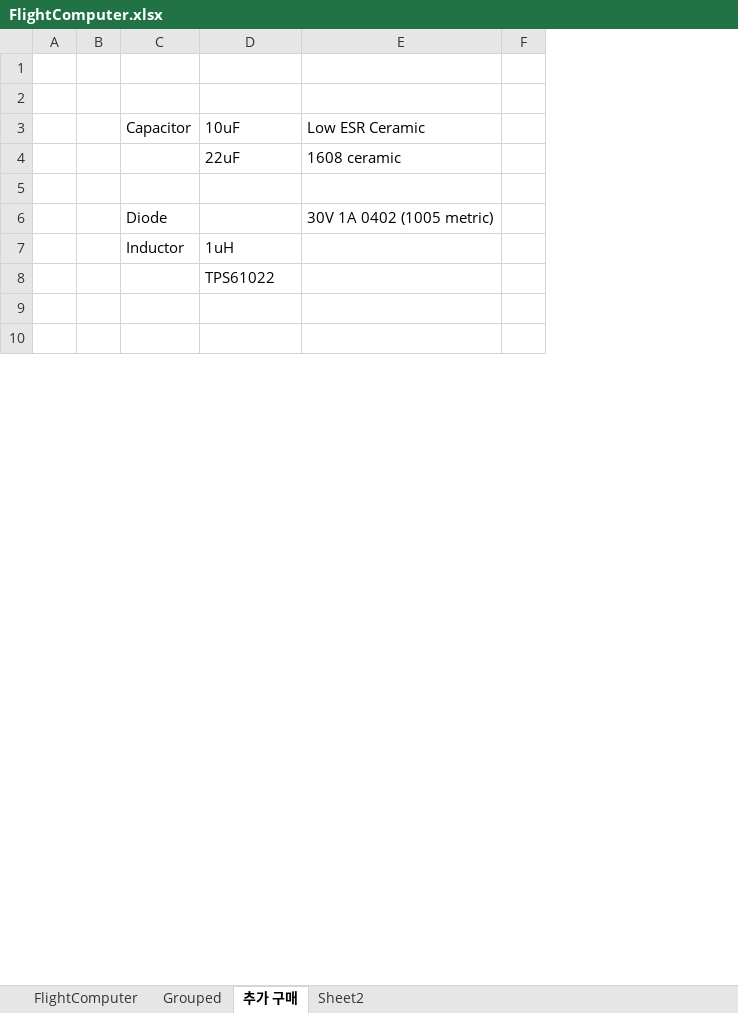
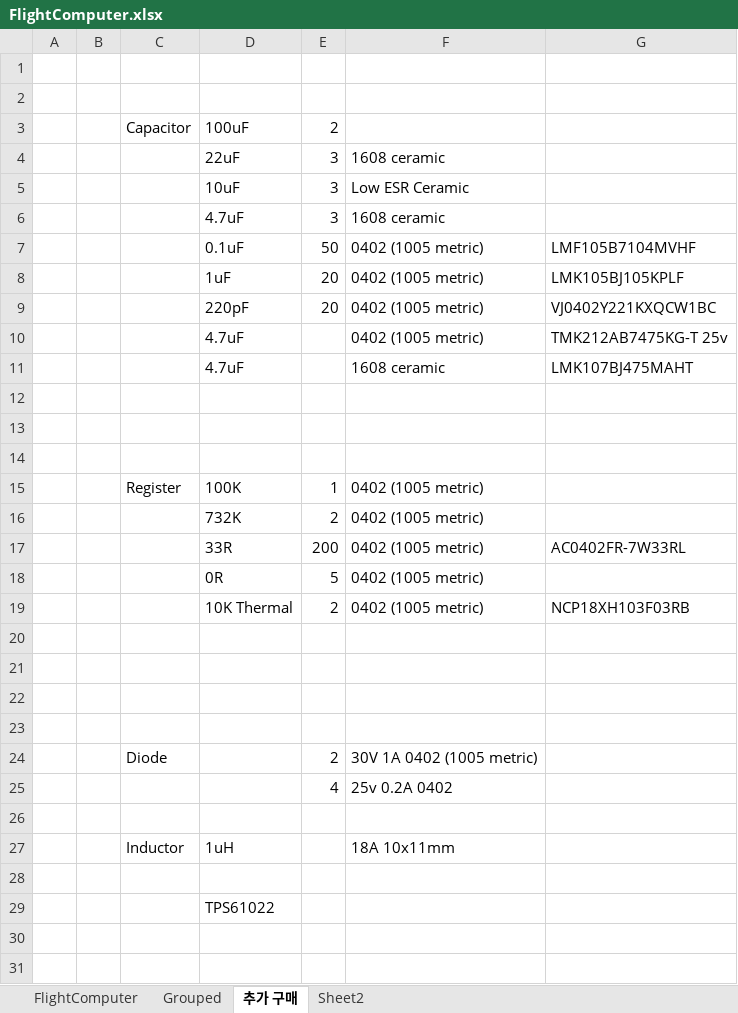
Before and after one commit to akkdong/FlightComputer, an Excel workbook: hw/rev1/FlightComputer/FlightComputer.xlsx, sheet 추가 구매, drawn as a sheet; only a part is shown; values as stored, in another font and other column widths than the file's, no borders; removed rows and columns are numbered as before the commit, all else as after; the diff names each change by its address in the sheet, - before the commit and + after, or states it on an @@ line.

```diff
--- a/hw/rev1/FlightComputer/FlightComputer.xlsx (sheet 추가 구매)
+++ b/hw/rev1/FlightComputer/FlightComputer.xlsx (sheet 추가 구매)
+column E, rows 3-4: 2 | 3; row 24: 2
-column F, empty
+column G, empty
-D3: 10uF
+D3: 100uF
-F3: Low ESR Ceramic
+F3: (empty)
+row 5:  |  |  | 10uF | 3 | Low ESR Ceramic
+row 6:  |  |  | 4.7uF | 3 | 1608 ceramic
+row 7:  |  |  | 0.1uF | 50 | 0402 (1005 metric) | LMF105B7104MVHF
+row 8:  |  |  | 1uF | 20 | 0402 (1005 metric) | LMK105BJ105KPLF
+row 9:  |  |  | 220pF | 20 | 0402 (1005 metric) | VJ0402Y221KXQCW1BC
+row 10:  |  |  | 4.7uF |  | 0402 (1005 metric) | TMK212AB7475KG-T 25v
+row 11:  |  |  | 4.7uF |  | 1608 ceramic | LMK107BJ475MAHT
+row 12: (empty)
+row 13: (empty)
+row 14: (empty)
+row 15:  |  | Register | 100K | 1 | 0402 (1005 metric)
+row 16:  |  |  | 732K | 2 | 0402 (1005 metric)
+row 17:  |  |  | 33R | 200 | 0402 (1005 metric) | AC0402FR-7W33RL
+row 18:  |  |  | 0R | 5 | 0402 (1005 metric)
+row 19:  |  |  | 10K Thermal | 2 | 0402 (1005 metric) | NCP18XH103F03RB
+row 20: (empty)
+row 21: (empty)
+row 22: (empty)
+row 25:  |  |  |  | 4 | 25v 0.2A 0402
+row 26: (empty)
-F27: (empty)
+F27: 18A 10x11mm
+row 28: (empty)
```
Also changed, not shown: sheet Sheet2, 34 other files.
